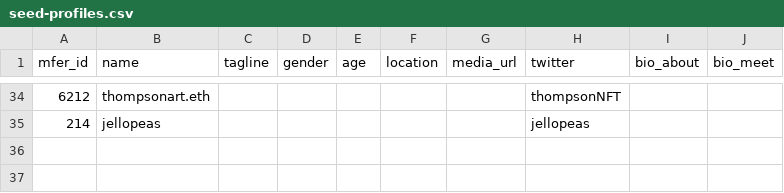
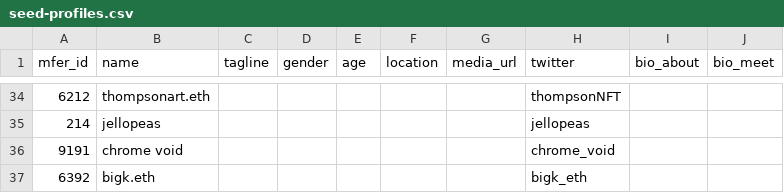
Before and after one commit to zhougsoft/mferspace, a CSV file: db/scripts/utils/seed-profiles.csv, drawn as a sheet; only a part is shown, gaps mark what is left out.

```diff
--- a/db/scripts/utils/seed-profiles.csv
+++ b/db/scripts/utils/seed-profiles.csv
@@ -35 +35,3 @@ mfer_id,name,tagline,gender,age,location,media_url,twitter,bio_about,bio_meet
 214,"jellopeas",,,,,,"jellopeas",,
+9191,"chrome void",,,,,,"chrome_void",,
+6392,"bigk.eth",,,,,,"bigk_eth",,
```
Also changed, not shown: 1 other file.
